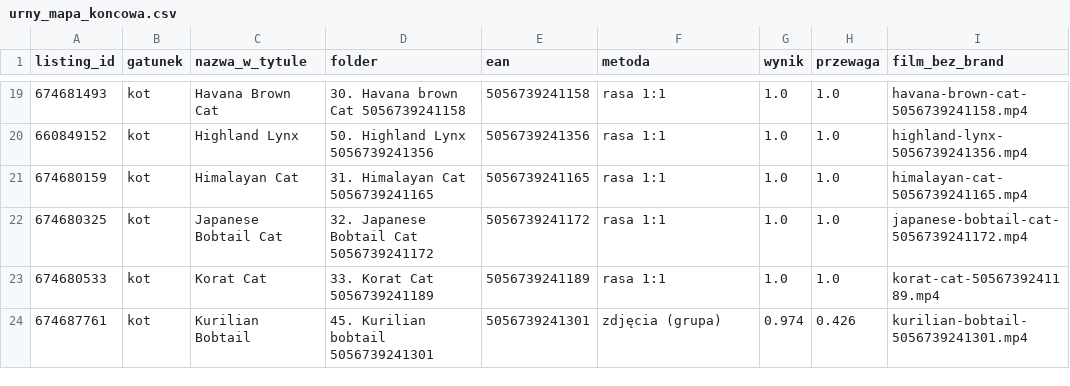
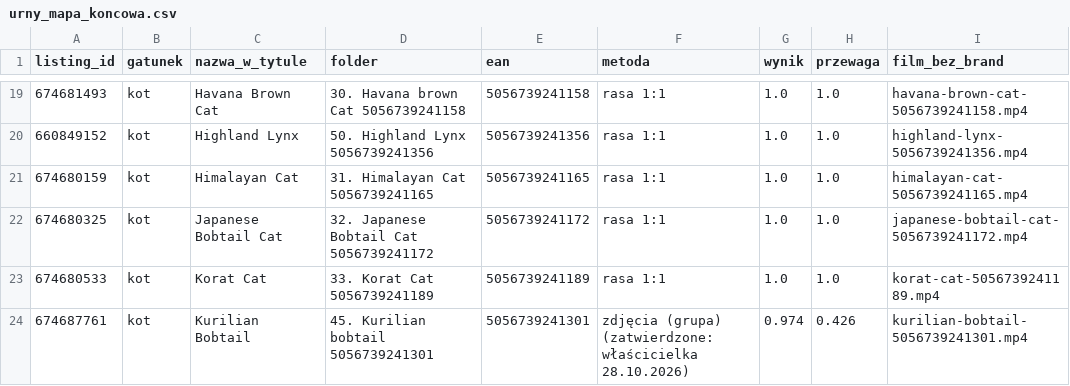
Before and after one commit to liszkak-design/ANITA-Art-Dog, a CSV file: plans/urny_mapa_koncowa.csv, drawn as a sheet; only a part is shown, gaps mark what is left out; the diff covers the shown part only.

```diff
--- a/plans/urny_mapa_koncowa.csv
+++ b/plans/urny_mapa_koncowa.csv
@@ -23,2 +23,2 @@ listing_id,gatunek,nazwa_w_tytule,folder,ean,metoda,wynik,przewaga,film_bez_bran
 674680533,kot,Korat Cat,33. Korat Cat 5056739241189,5056739241189,rasa 1:1,1.0,1.0,korat-cat-5056739241189.mp4
-674687761,kot,Kurilian Bobtail,45. Kurilian bobtail 5056739241301,5056739241301,zdjęcia (grupa),0.974,0.426,kurilian-bobtail-5056739241301.mp4
+674687761,kot,Kurilian Bobtail,45. Kurilian bobtail 5056739241301,5056739241301,zdjęcia (grupa) (zatwierdzone: właścicielka 28.10.2026),0.974,0.426,kurilian-bobtail-5056739241301.mp4
```
Also changed, not shown: 21 edited cells elsewhere in this file, 2 other files.
